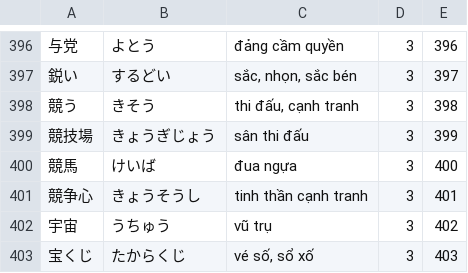
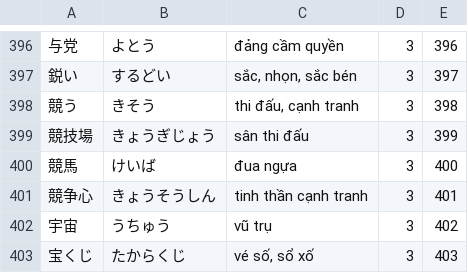
Before and after one commit to vqh-quanghuy/jlpt-n2-practice, a TSV file: data/n2-kanji.tsv, drawn as a sheet; only a part is shown, gaps mark what is left out.

Commit message:
fix kanji

```diff
--- a/data/n2-kanji.tsv
+++ b/data/n2-kanji.tsv
@@ -400,3 +400,3 @@
 競馬	けいば	đua ngựa	3	400
-競争心	きょうそうし	tinh thần cạnh tranh	3	401
+競争心	きょうそうしん	tinh thần cạnh tranh	3	401
 宇宙	うちゅう	vũ trụ	3	402
```
